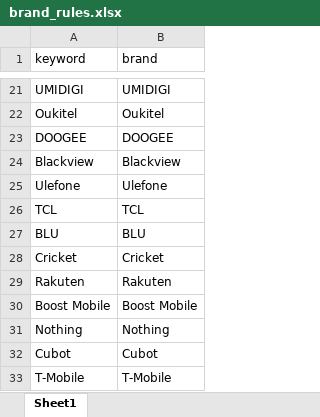
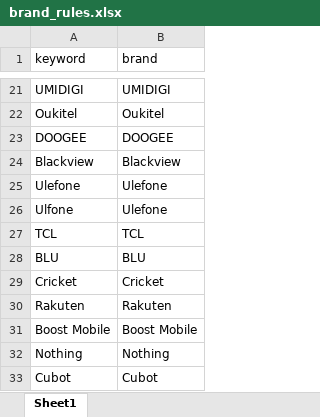
Before and after one commit to kirkz2919-afk/temu-order-tool, an Excel workbook: brand_rules.xlsx, sheet Sheet1, drawn as a sheet; only a part is shown, gaps mark what is left out; the shorter side is filled out with more unchanged rows; values as stored, in another font and other column widths than the file's, no borders; the diff names each change by its address in the sheet, - before the commit and + after, or states it on an @@ line.

Commit message:
update brand rules

```diff
--- a/brand_rules.xlsx (sheet Sheet1)
+++ b/brand_rules.xlsx (sheet Sheet1)
+row 26: Ulfone | Ulefone
```
